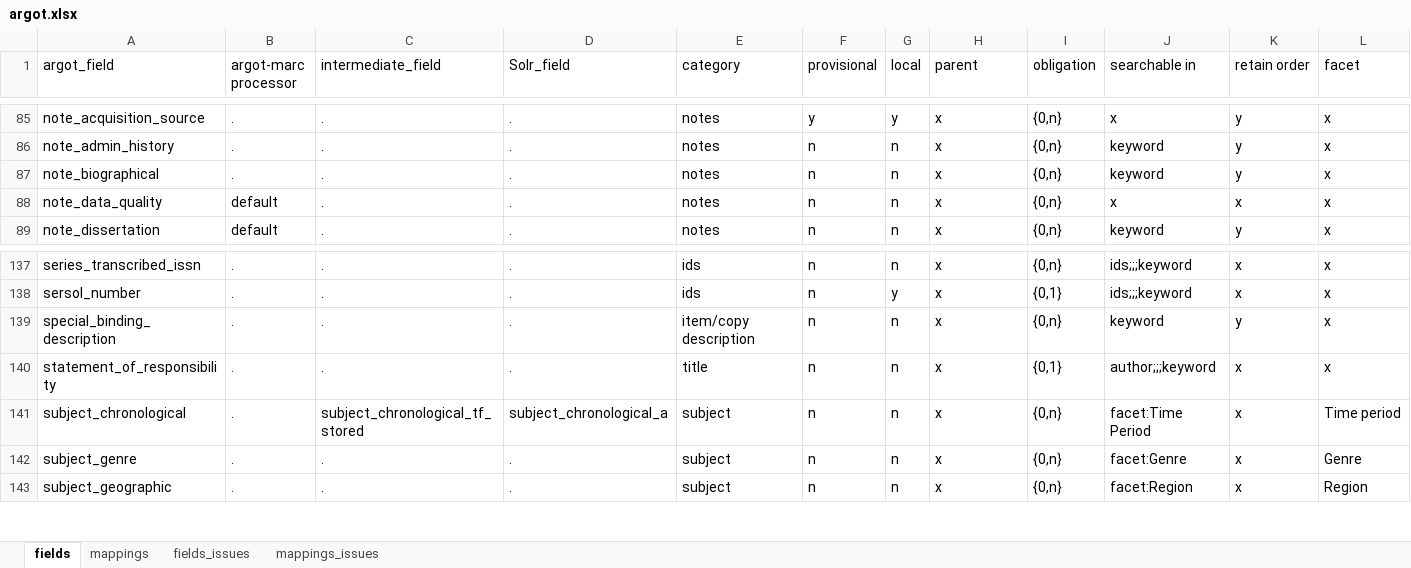
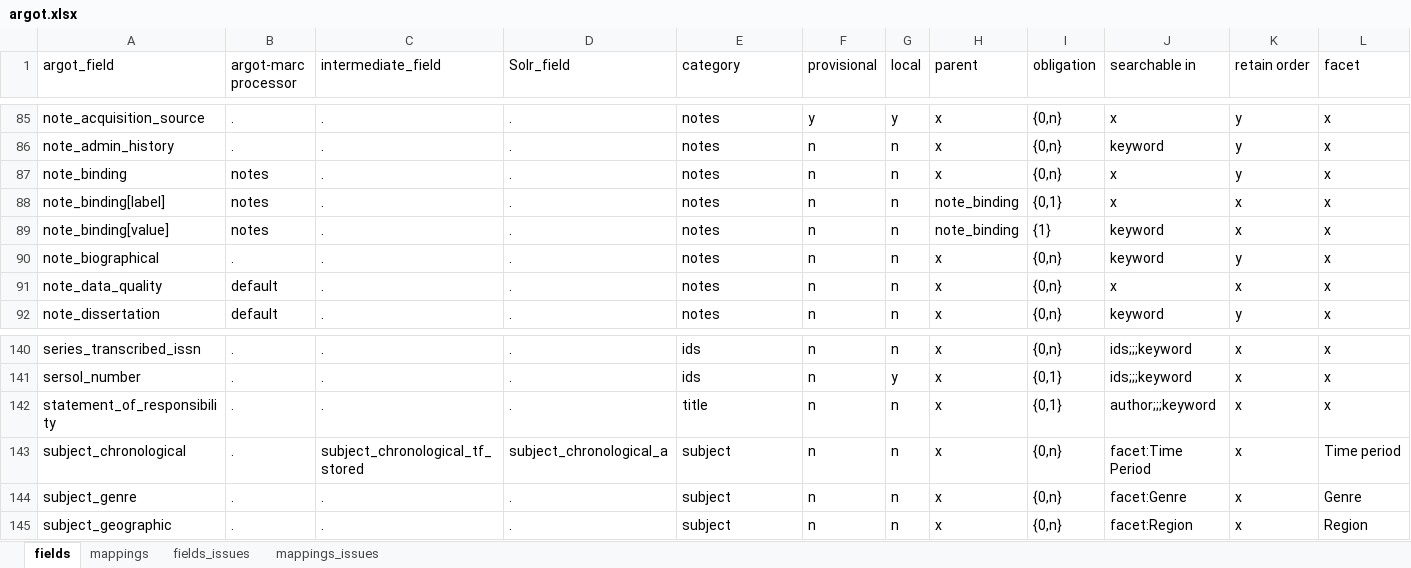
Before and after one commit to trln/data-documentation, an Excel workbook: argot/argot.xlsx, sheet fields, drawn as a sheet; only a part is shown, gaps mark what is left out; values as stored, in another font and other column widths than the file's, no borders; table styles not drawn; removed rows and columns are numbered as before the commit, all else as after; rows hold the shown columns only; the diff names each change by its address in the sheet, - before the commit and + after, or states it on an @@ line.

Commit message:
note_binding

```diff
--- a/argot/argot.xlsx (sheet fields)
+++ b/argot/argot.xlsx (sheet fields)
+row 87: note_binding | notes | . | . | notes | n | n | x | {0,n} | x | y | x
+row 88: note_binding[label] | notes | . | . | notes | n | n | note_binding | {0,1} | x | x | x
+row 89: note_binding[value] | notes | . | . | notes | n | n | note_binding | {1} | keyword | x | x
-row 139: special_binding_description | . | . | . | item/copy description | n | n | x | {0,n} | keyword | y | x
```
Also changed, not shown: sheet mappings, argot/working_docs/notes_fields_table.xlsx, 3 other files.
